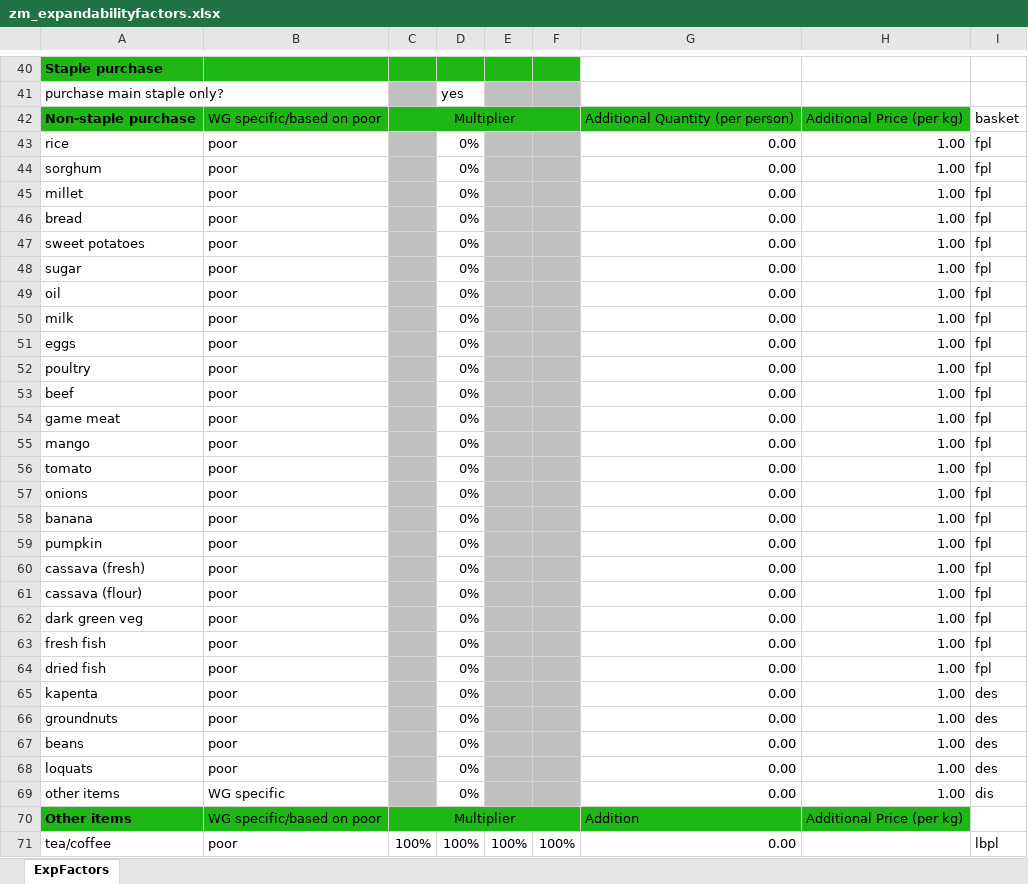
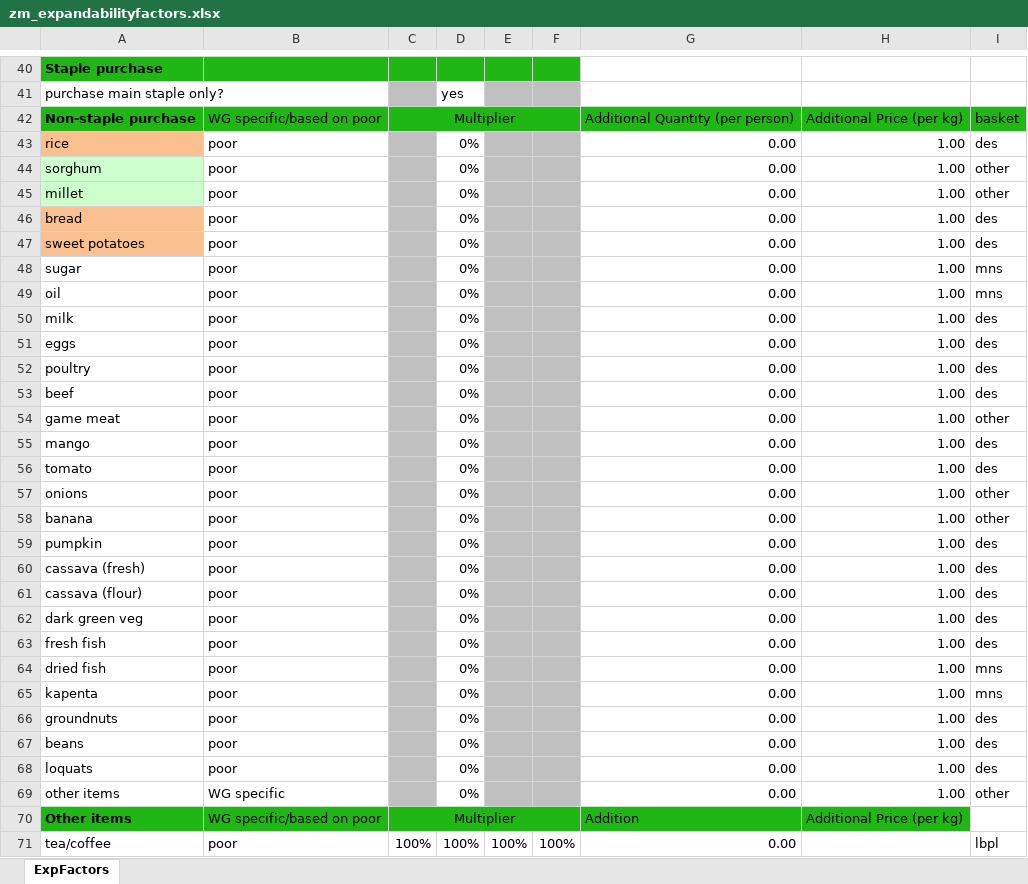
Before and after one commit to CharlesRethman/HEA-ZM-Spreadsheets, an Excel workbook: zm_expandabilityfactors.xlsx, sheet ExpFactors, drawn as a sheet; only a part is shown, gaps mark what is left out; values as stored, in another font and other column widths than the file's, no borders; the diff names each change by its address in the sheet, - before the commit and + after, or states it on an @@ line.

Commit message:
Added in Tranche 2 spreadsheet: ZM13, fixing ZM12

```diff
--- a/zm_expandabilityfactors.xlsx (sheet ExpFactors)
+++ b/zm_expandabilityfactors.xlsx (sheet ExpFactors)
-I42 fill: none
+I42 fill: #1FB714
-A43 fill: none
+A43 fill: #FAC090
-I43: fpl
+I43: des
-A44:A45 fill: none
+A44:A45 fill: #CCFFCC
-I44:I45: fpl
+I44:I45: other
-A46:A47 fill: none
+A46:A47 fill: #FAC090
-I46:I47: fpl
+I46:I47: des
-I48:I49: fpl
+I48:I49: mns
-I50:I53: fpl
+I50:I53: des
-I54: fpl
+I54: other
-I55:I56: fpl
+I55:I56: des
-I57:I58: fpl
+I57:I58: other
-I59:I63: fpl
+I59:I63: des
-I64: fpl
+I64: mns
-I65: des
+I65: mns
-I69: dis
+I69: other
```
Also changed, not shown: 4 other files.
